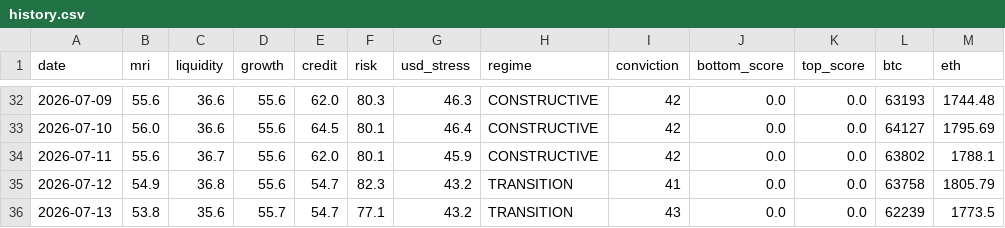
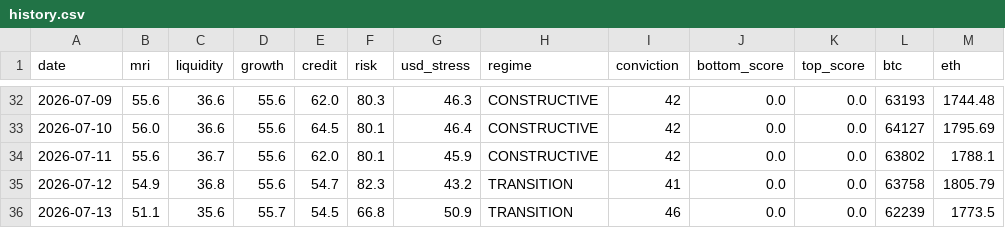
Before and after one commit to noahdeitmerg-svg/makro-dashboard, a CSV file: history.csv, drawn as a sheet; only a part is shown, gaps mark what is left out.

```diff
--- a/history.csv
+++ b/history.csv
@@ -35,2 +35,2 @@ date,mri,liquidity,growth,credit,risk,usd_stress,regime,conviction,bottom_score,
 2026-07-12,54.9,36.8,55.6,54.7,82.3,43.2,TRANSITION,41,0.0,0.0,63758,1805.79
-2026-07-13,53.8,35.6,55.7,54.7,77.1,43.2,TRANSITION,43,0.0,0.0,62239,1773.5
+2026-07-13,51.1,35.6,55.7,54.5,66.8,50.9,TRANSITION,46,0.0,0.0,62239,1773.5
```
Also changed, not shown: 2 other files.
